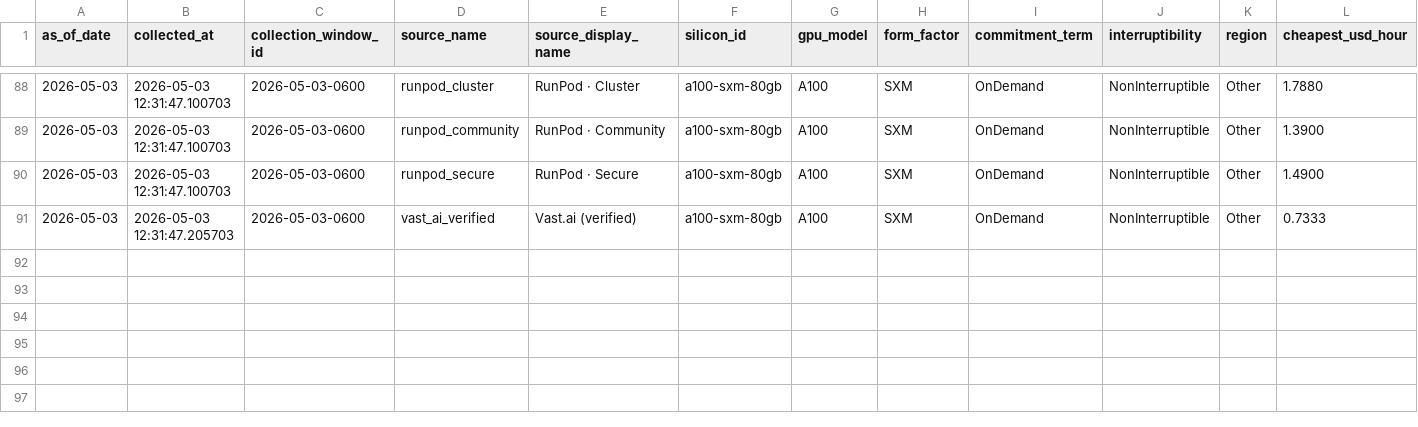
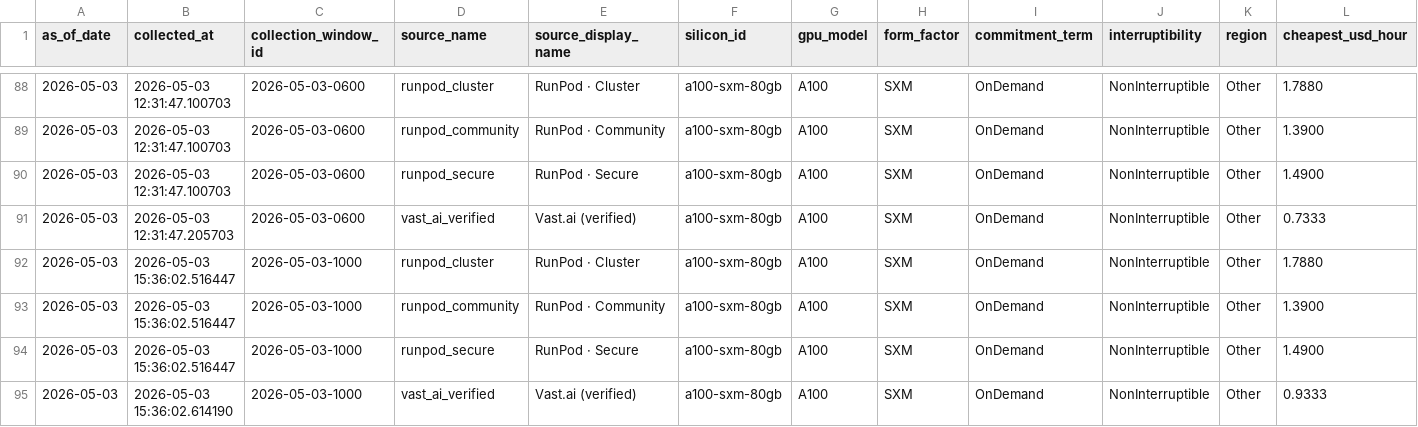
Before and after one commit to ccir-index/ccir-site, a CSV file: public/data/marketplace_a100-sxm-80gb.csv, drawn as a sheet; only a part is shown, gaps mark what is left out; rows hold the shown columns only; the diff names each change by its address in the sheet, - before the commit and + after, or states it on an @@ line.

Commit message:
data: refresh snapshot to 2026-05-03

```diff
--- a/public/data/marketplace_a100-sxm-80gb.csv
+++ b/public/data/marketplace_a100-sxm-80gb.csv
+row 92: 2026-05-03 | 2026-05-03 15:36:02.516447 | 2026-05-03-1000 | runpod_cluster | RunPod · Cluster | a100-sxm-80gb | A100 | SXM | OnDemand | NonInterruptible | Other | 1.7880
+row 93: 2026-05-03 | 2026-05-03 15:36:02.516447 | 2026-05-03-1000 | runpod_community | RunPod · Community | a100-sxm-80gb | A100 | SXM | OnDemand | NonInterruptible | Other | 1.3900
+row 94: 2026-05-03 | 2026-05-03 15:36:02.516447 | 2026-05-03-1000 | runpod_secure | RunPod · Secure | a100-sxm-80gb | A100 | SXM | OnDemand | NonInterruptible | Other | 1.4900
+row 95: 2026-05-03 | 2026-05-03 15:36:02.614190 | 2026-05-03-1000 | vast_ai_verified | Vast.ai (verified) | a100-sxm-80gb | A100 | SXM | OnDemand | NonInterruptible | Other | 0.9333
```
Also changed, not shown: public/data/marketplace_b200-sxm-180gb.csv, public/data/marketplace_h100-sxm-80gb.csv, 2 other files.
